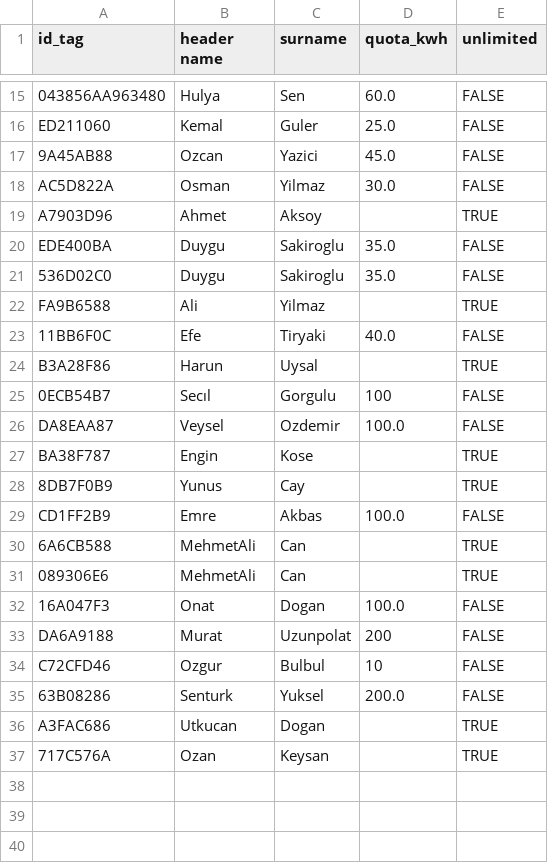
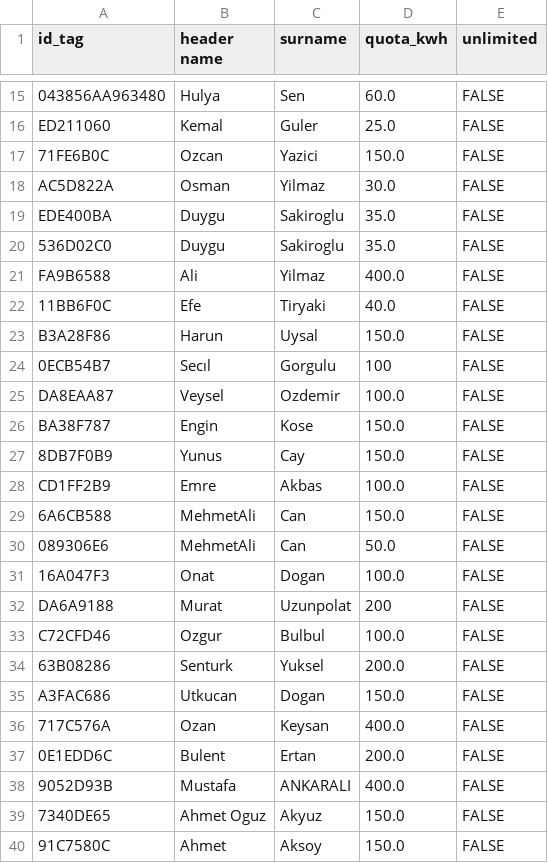
Before and after one commit to thatismail1/ocpp_website_db_reservation, a CSV file: backend/data/users1.csv, drawn as a sheet; only a part is shown, gaps mark what is left out; removed rows and columns are numbered as before the commit, all else as after; the diff covers the shown part only; the diff names each change by its address in the sheet, - before the commit and + after, or states it on an @@ line.

```diff
--- a/backend/data/users1.csv
+++ b/backend/data/users1.csv
-A17 (id_tag): 9A45AB88
+A17 (id_tag): 71FE6B0C
-D17 (quota_kwh): 45.0
+D17 (quota_kwh): 150.0
-row 19: A7903D96 | Ahmet | Aksoy |  | TRUE
-D21 (quota_kwh): (empty)
+D21 (quota_kwh): 400.0
-E21 (unlimited): TRUE
+E21 (unlimited): FALSE
-D23 (quota_kwh): (empty)
+D23 (quota_kwh): 150.0
-E23 (unlimited): TRUE
+E23 (unlimited): FALSE
-D26:D27 (quota_kwh): (empty)
+D26:D27 (quota_kwh): 150.0
-E26:E27 (unlimited): TRUE
+E26:E27 (unlimited): FALSE
-D29 (quota_kwh): (empty)
+D29 (quota_kwh): 150.0
-E29:E30 (unlimited): TRUE
+E29:E30 (unlimited): FALSE
-D30 (quota_kwh): (empty)
+D30 (quota_kwh): 50.0
-D33 (quota_kwh): 10
+D33 (quota_kwh): 100.0
-D35 (quota_kwh): (empty)
+D35 (quota_kwh): 150.0
-E35:E36 (unlimited): TRUE
+E35:E36 (unlimited): FALSE
-D36 (quota_kwh): (empty)
+D36 (quota_kwh): 400.0
+row 37: 0E1EDD6C | Bulent | Ertan | 200.0 | FALSE
+row 38: 9052D93B | Mustafa | ANKARALI | 400.0 | FALSE
+row 39: 7340DE65 | Ahmet Oguz | Akyuz | 150.0 | FALSE
+row 40: 91C7580C | Ahmet | Aksoy | 150.0 | FALSE
```
Also changed, not shown: 8 edited cells elsewhere in this file, 16 other files.
